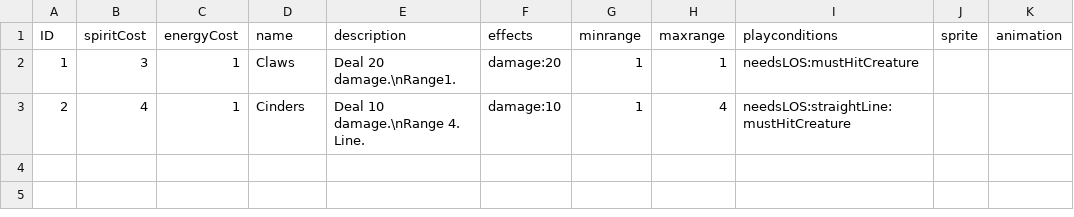
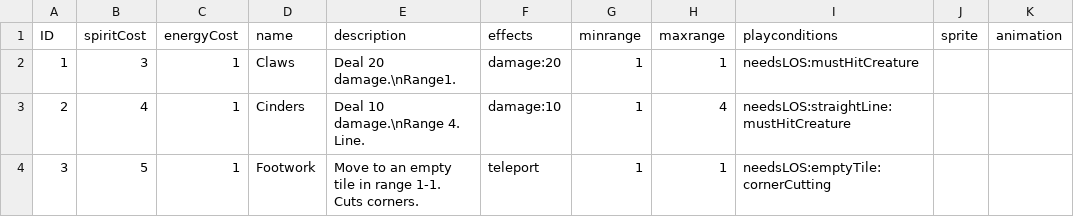
Before and after one commit to PixelMute/MysteryRogueLite, a CSV file: Assets/Resources/cardinfo.csv, drawn as a sheet; the diff names each change by its address in the sheet, - before the commit and + after, or states it on an @@ line.

Commit message:
Add teleport effect and footwork card

```diff
--- a/Assets/Resources/cardinfo.csv
+++ b/Assets/Resources/cardinfo.csv
+row 4: 3 | 5 | 1 | Footwork | Move to an empty tile in range 1-1. Cuts corners. | teleport | 1 | 1 | needsLOS:emptyTile:cornerCutting
```
Also changed, not shown: 3 other files.
